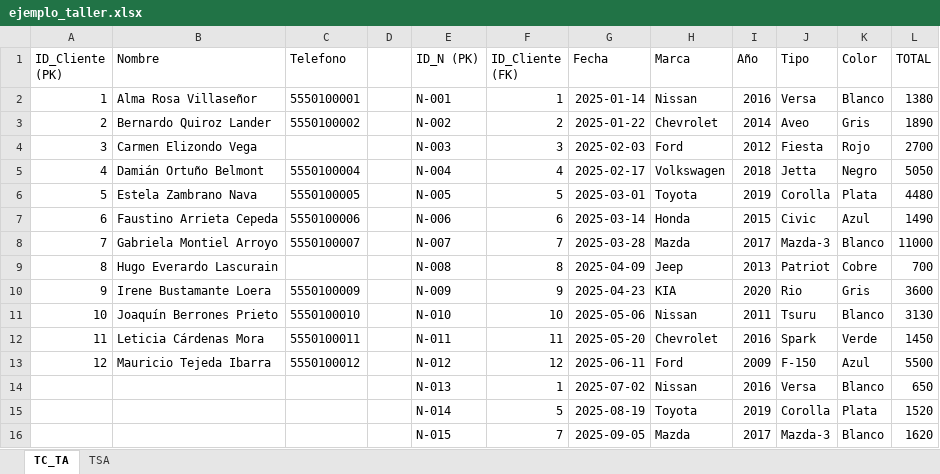
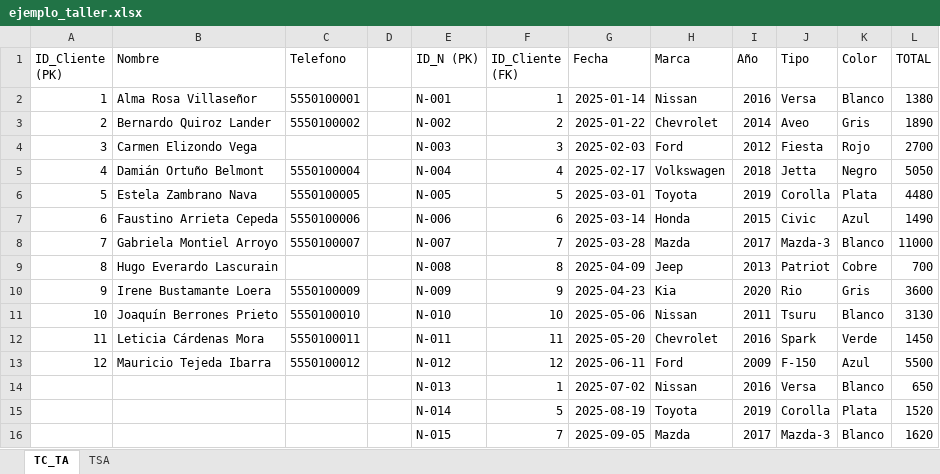
Before and after one commit to KCBADev/ServBaut, an Excel workbook: ejemplo_taller.xlsx, sheet TC_TA, drawn as a sheet; values as stored, in another font and other column widths than the file's, no borders; the diff names each change by its address in the sheet, - before the commit and + after, or states it on an @@ line.

```diff
--- a/ejemplo_taller.xlsx (sheet TC_TA)
+++ b/ejemplo_taller.xlsx (sheet TC_TA)
-H10 (Marca): KIA
+H10 (Marca): Kia
```
Also changed, not shown: 3 other files.
